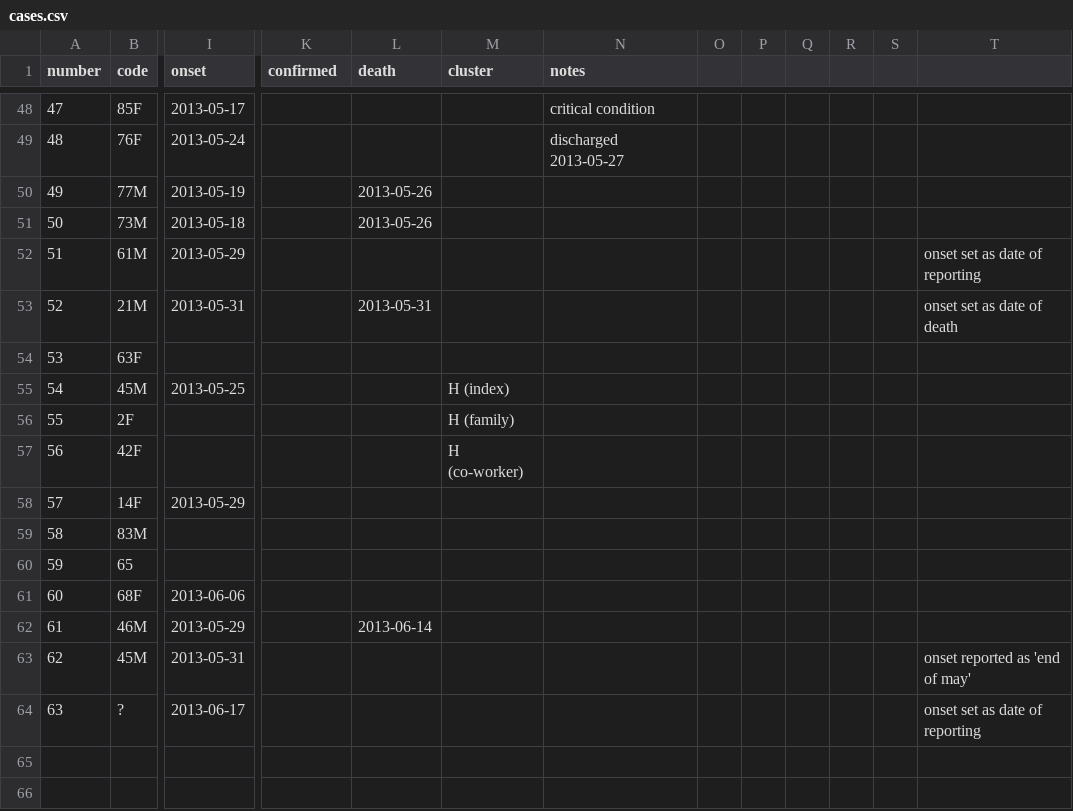
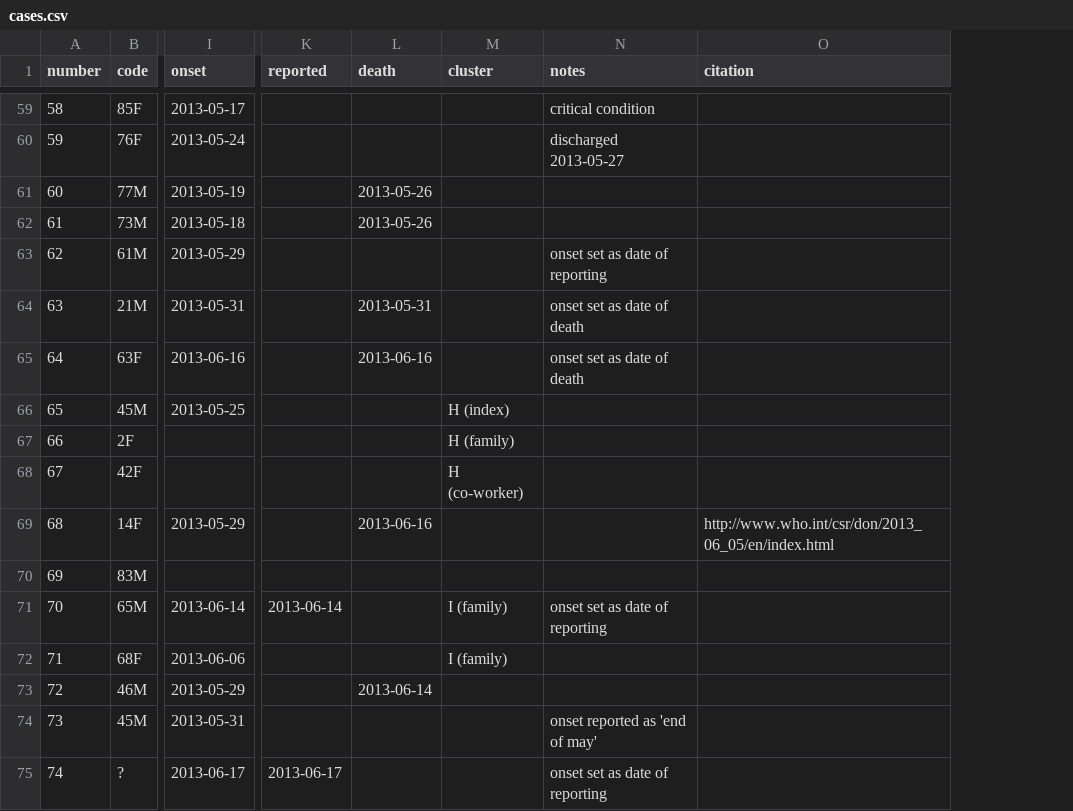
Before and after one commit to rambaut/MERS-Cases, a CSV file: data/cases.csv, drawn as a sheet; only a part is shown, gaps mark what is left out; removed rows and columns are numbered as before the commit, all else as after; rows hold the shown columns only; the diff covers the shown part only; the diff names each change by its address in the sheet, - before the commit and + after, or states it on an @@ line.

```diff
--- a/data/cases.csv
+++ b/data/cases.csv
-column O, empty
-column P, empty
-column Q, empty
-column R, empty
-column S, empty
-column T, rows 52-53: onset set as date of reporting | onset set as date of death; rows 63-64: onset reported as 'end of may' | onset set as date of reporting
+column O (citation), row 69: http://www.who.int/csr/don/2013_06_05/en/index.html
-K1: confirmed
+K1: reported
@@ column A (number) renumbered from row 4 down @@
-N63 (notes): (empty)
+N63 (notes): onset set as date of reporting
-N64:N65 (notes): (empty)
+N64:N65 (notes): onset set as date of death
-I65 (onset): (empty)
+I65 (onset): 2013-06-16
-L65 (death): (empty)
+L65 (death): 2013-06-16
-L69 (death): (empty)
+L69 (death): 2013-06-16
-row 60: 59 | 65
+row 71: 70 | 65M | 2013-06-14 | 2013-06-14 |  | I (family) | onset set as date of reporting
-M72 (cluster): (empty)
+M72 (cluster): I (family)
-N74 (notes): (empty)
+N74 (notes): onset reported as 'end of may'
-K75 (reported): (empty)
+K75 (reported): 2013-06-17
-N75 (notes): (empty)
+N75 (notes): onset set as date of reporting
```
Also changed, not shown: 11 added rows and 7 edited cells elsewhere in this file.
